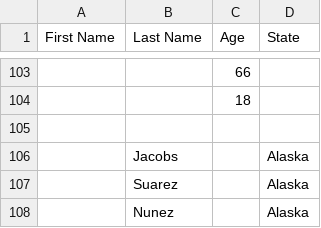
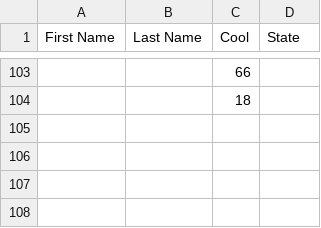
Before and after one commit to jasnoo/csv-common-rows, a CSV file: Store1 copy.csv (was Store1b.csv), drawn as a sheet; only a part is shown, gaps mark what is left out; the diff names each change by its address in the sheet, - before the commit and + after, or states it on an @@ line.

```diff
--- a/Store1b.csv
+++ b/Store1 copy.csv
-C1: Age
+C1: Cool
-row 105: (empty)
-row 106:  | Jacobs |  | Alaska
-row 107:  | Suarez |  | Alaska
-row 108:  | Nunez |  | Alaska
```
Also changed, not shown: 18 other files.
